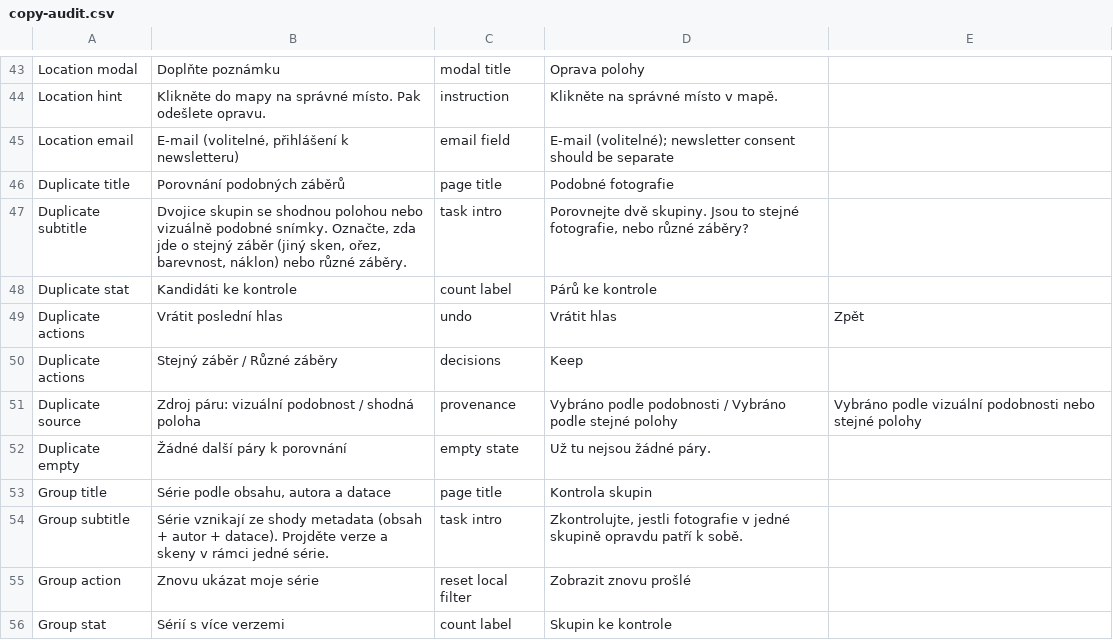
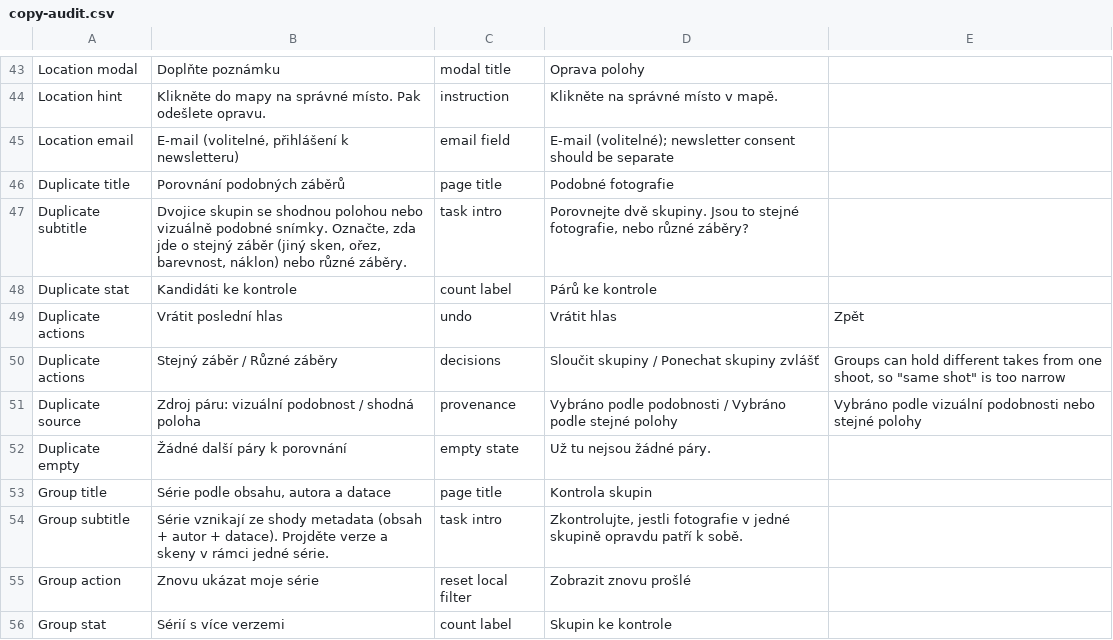
Before and after one commit to jonasjancarik/old-prague-photos, a CSV file: docs/copy-audit.csv, drawn as a sheet; only a part is shown, gaps mark what is left out.

```diff
--- a/docs/copy-audit.csv
+++ b/docs/copy-audit.csv
@@ -49,3 +49,3 @@ Duplicate stat,Kandidáti ke kontrole,count label,Párů ke kontrole,
 Duplicate actions,Vrátit poslední hlas,undo,Vrátit hlas,Zpět
-Duplicate actions,Stejný záběr / Různé záběry,decisions,Keep,
+Duplicate actions,Stejný záběr / Různé záběry,decisions,Sloučit skupiny / Ponechat skupiny zvlášť,"Groups can hold different takes from one shoot, so ""same shot"" is too narrow"
 Duplicate source,Zdroj páru: vizuální podobnost / shodná poloha,provenance,Vybráno podle podobnosti / Vybráno podle stejné polohy,Vybráno podle vizuální podobnosti nebo stejné polohy
```
Also changed, not shown: 49 other files.
